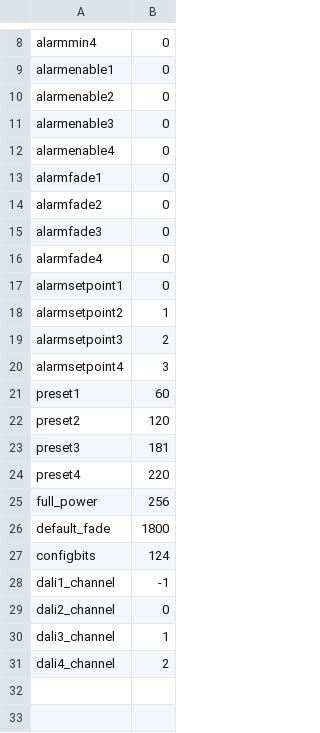
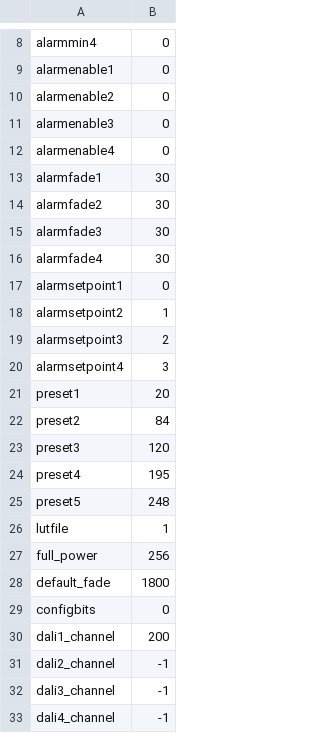
Before and after one commit to tealtortoise/dali_transceiver, a CSV file: spiffs/default_settings.csv, drawn as a sheet; only a part is shown, gaps mark what is left out.

Commit message:
api setpoint changes, lutfile generation script, multuple lutfiles

```diff
--- a/spiffs/default_settings.csv
+++ b/spiffs/default_settings.csv
@@ -12,6 +12,6 @@ alarmenable3,0
 alarmenable4,0
-alarmfade1,0
-alarmfade2,0
-alarmfade3,0
-alarmfade4,0
+alarmfade1,30
+alarmfade2,30
+alarmfade3,30
+alarmfade4,30
 alarmsetpoint1,0
@@ -20,12 +20,14 @@ alarmsetpoint3,2
 alarmsetpoint4,3
-preset1,60
-preset2,120
-preset3,181
-preset4,220
+preset1,20
+preset2,84
+preset3,120
+preset4,195
+preset5,248
+lutfile,1
 full_power,256
 default_fade,1800
-configbits,124
-dali1_channel,-1
-dali2_channel,0
-dali3_channel,1
-dali4_channel,2
+configbits,0
+dali1_channel,200
+dali2_channel,-1
+dali3_channel,-1
+dali4_channel,-1
```
Also changed, not shown: 16 other files.
